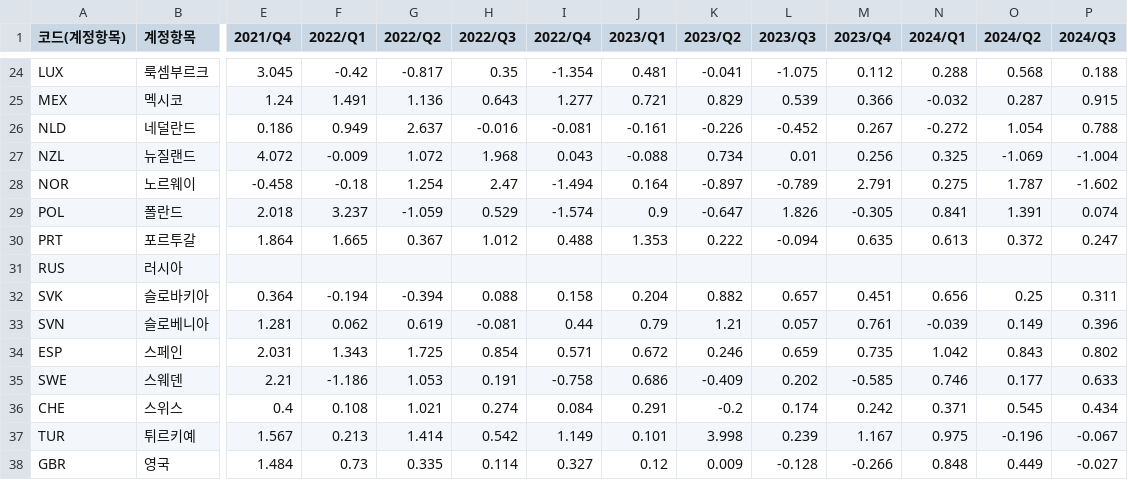
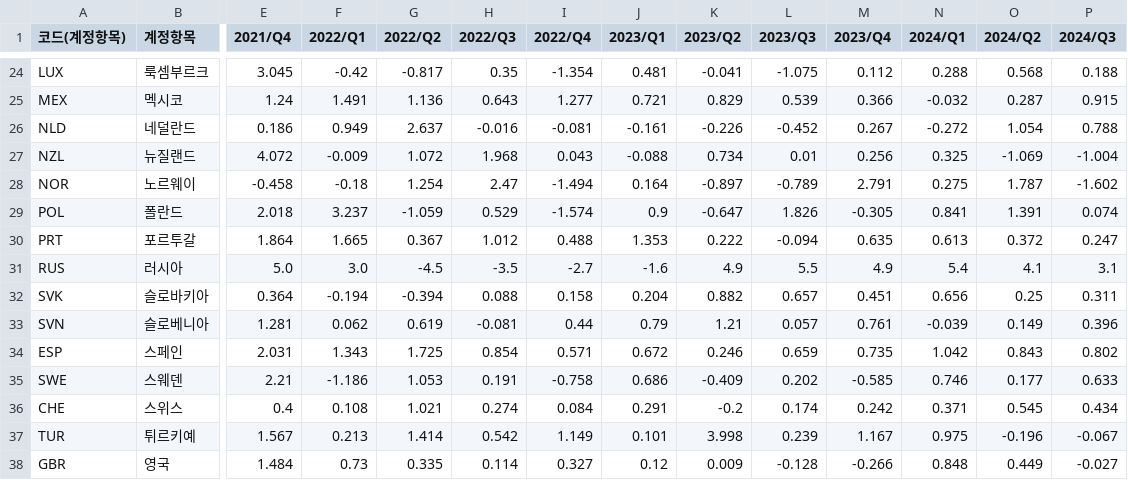
Before and after one commit to CodeWorks-hi/mini-project-2, a CSV file: extra_data/processed/경제 성장 관련/국제 주요국 경제성장률(분기별).csv, drawn as a sheet; only a part is shown, gaps mark what is left out; the diff names each change by its address in the sheet, - before the commit and + after, or states it on an @@ line.

```diff
--- a/extra_data/processed/경제 성장 관련/국제 주요국 경제성장률(분기별).csv
+++ b/extra_data/processed/경제 성장 관련/국제 주요국 경제성장률(분기별).csv
-E31 (2021/Q4): (empty)
+E31 (2021/Q4): 5.0
-F31 (2022/Q1): (empty)
+F31 (2022/Q1): 3.0
-G31 (2022/Q2): (empty)
+G31 (2022/Q2): -4.5
-H31 (2022/Q3): (empty)
+H31 (2022/Q3): -3.5
-I31 (2022/Q4): (empty)
+I31 (2022/Q4): -2.7
-J31 (2023/Q1): (empty)
+J31 (2023/Q1): -1.6
-K31 (2023/Q2): (empty)
+K31 (2023/Q2): 4.9
-L31 (2023/Q3): (empty)
+L31 (2023/Q3): 5.5
-M31 (2023/Q4): (empty)
+M31 (2023/Q4): 4.9
-N31 (2024/Q1): (empty)
+N31 (2024/Q1): 5.4
-O31 (2024/Q2): (empty)
+O31 (2024/Q2): 4.1
-P31 (2024/Q3): (empty)
+P31 (2024/Q3): 3.1
```
Also changed, not shown: extra_data/processed/경제 성장 관련/국제 주요국 경제성장률(연도별).csv, extra_data/processed/금융 환경 관련/한국은행 기준금리 및 여수신금리(2023~2025 월별).csv, 1 other file.
